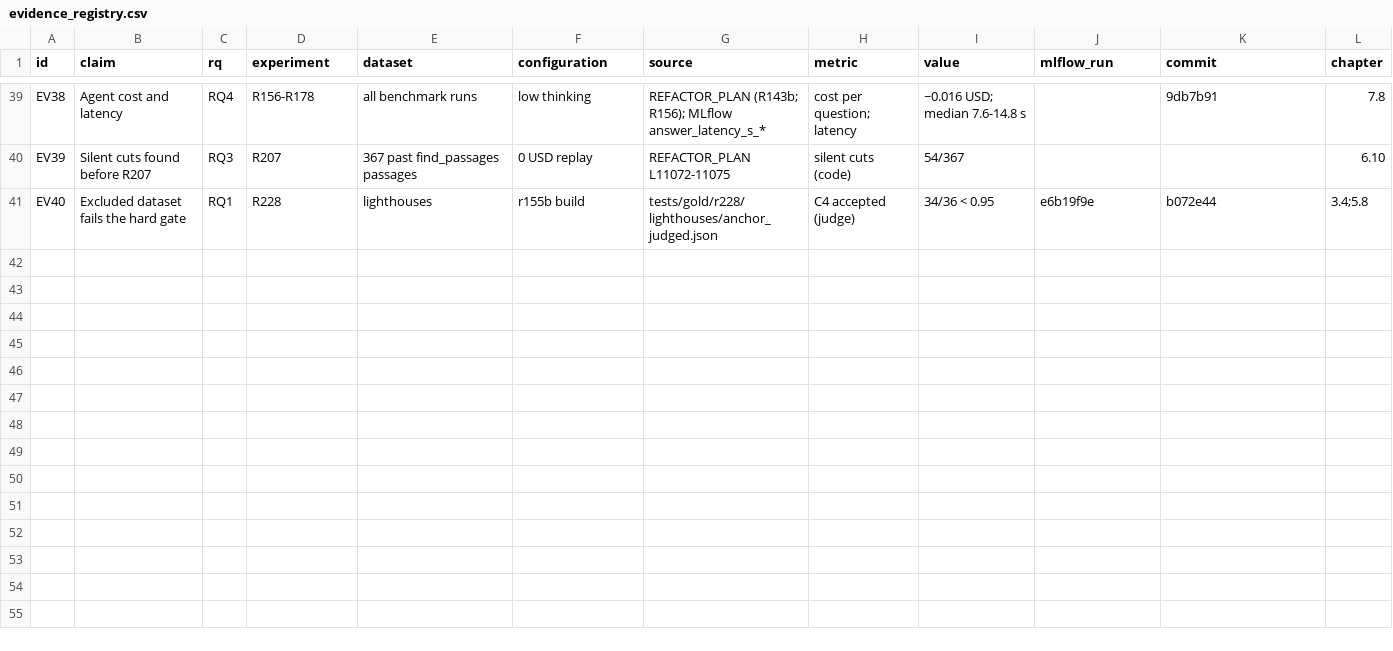
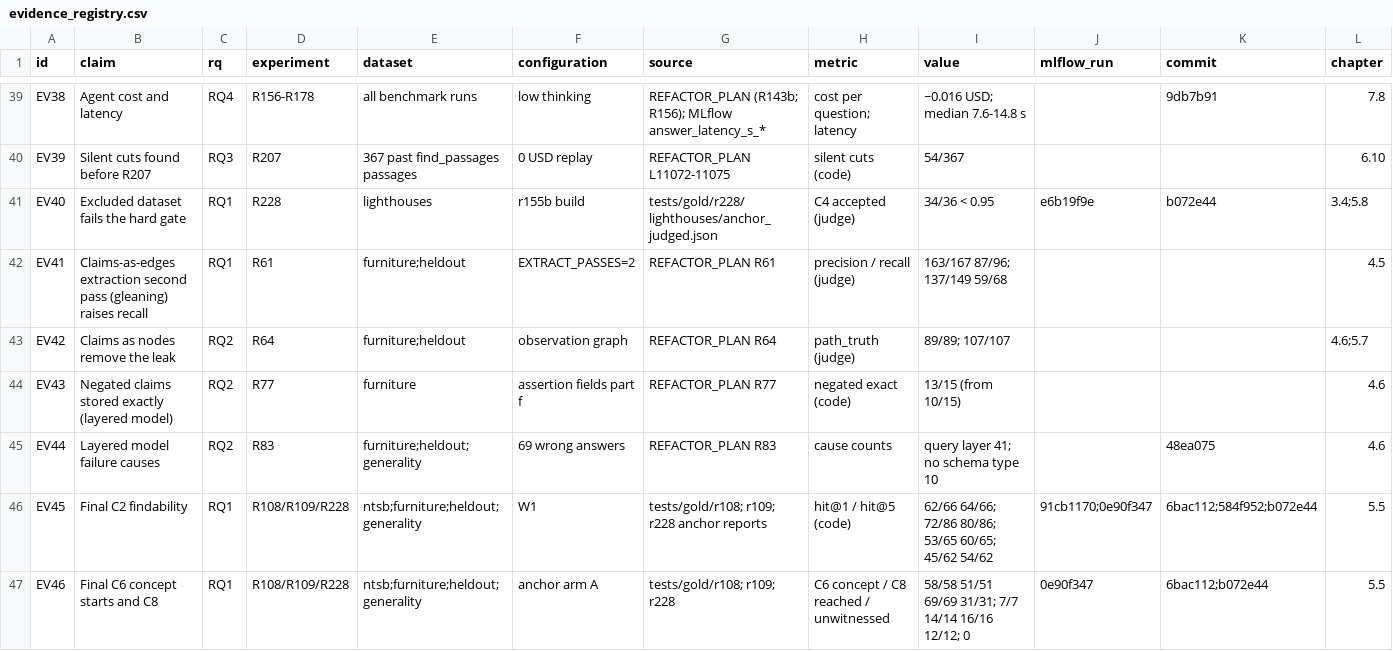
Before and after one commit to Habib1708-dev/Automated-Entity-Centric-Knowledge-Graph-Construction-from-Raw-Data-with-Natural-Language-Querying, a CSV file: thesis/evidence_registry.csv, drawn as a sheet; only a part is shown, gaps mark what is left out; rows hold the shown columns only; the diff covers the shown part only; the diff names each change by its address in the sheet, - before the commit and + after, or states it on an @@ line.

```diff
--- a/thesis/evidence_registry.csv
+++ b/thesis/evidence_registry.csv
+row 42: EV41 | Claims-as-edges extraction second pass (gleaning) raises recall | RQ1 | R61 | furniture;heldout | EXTRACT_PASSES=2 | REFACTOR_PLAN R61 | precision / recall (judge) | 163/167 87/96; 137/149 59/68 |  |  | 4.5
+row 43: EV42 | Claims as nodes remove the leak | RQ2 | R64 | furniture;heldout | observation graph | REFACTOR_PLAN R64 | path_truth (judge) | 89/89; 107/107 |  |  | 4.6;5.7
+row 44: EV43 | Negated claims stored exactly (layered model) | RQ2 | R77 | furniture | assertion fields part f | REFACTOR_PLAN R77 | negated exact (code) | 13/15 (from 10/15) |  |  | 4.6
+row 45: EV44 | Layered model failure causes | RQ2 | R83 | furniture;heldout;generality | 69 wrong answers | REFACTOR_PLAN R83 | cause counts | query layer 41; no schema type 10 |  | 48ea075 | 4.6
+row 46: EV45 | Final C2 findability | RQ1 | R108/R109/R228 | ntsb;furniture;heldout;generality | W1 | tests/gold/r108; r109; r228 anchor reports | hit@1 / hit@5 (code) | 62/66 64/66; 72/86 80/86; 53/65 60/65; 45/62 54/62 | 91cb1170;0e90f347 | 6bac112;584f952;b072e44 | 5.5
+row 47: EV46 | Final C6 concept starts and C8 | RQ1 | R108/R109/R228 | ntsb;furniture;heldout;generality | anchor arm A | tests/gold/r108; r109; r228 | C6 concept / C8 reached / unwitnessed | 58/58 51/51 69/69 31/31; 7/7 14/14 16/16 12/12; 0 | 0e90f347 | 6bac112;b072e44 | 5.5
```
Also changed, not shown: 5 added rows elsewhere in this file, 4 other files.
